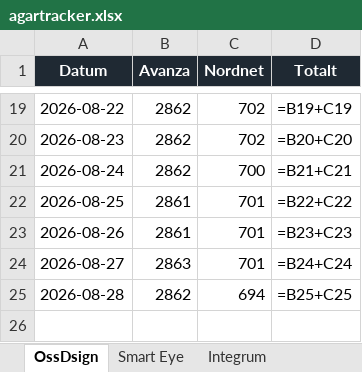
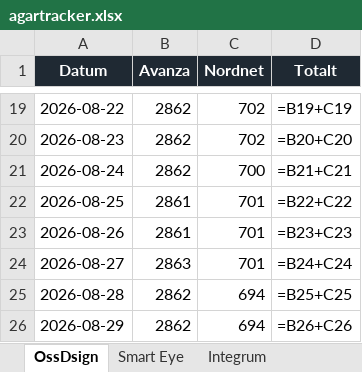
Before and after one commit to aktietracker/tracker, an Excel workbook: data/agartracker.xlsx, sheet OssDsign, drawn as a sheet; only a part is shown, gaps mark what is left out; values as stored, in another font and other column widths than the file's, no borders; formulas without a stored value are shown as written; charts and pictures not drawn; the diff names each change by its address in the sheet, - before the commit and + after, or states it on an @@ line.

```diff
--- a/data/agartracker.xlsx (sheet OssDsign)
+++ b/data/agartracker.xlsx (sheet OssDsign)
+row 26: 2026-08-29 | 2862 | 694 | =B26+C26
```
Also changed, not shown: sheet Integrum, sheet Smart Eye, charts or pictures, 3 other files.
